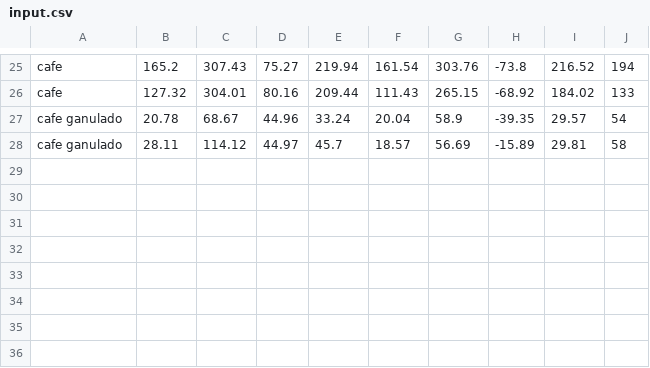
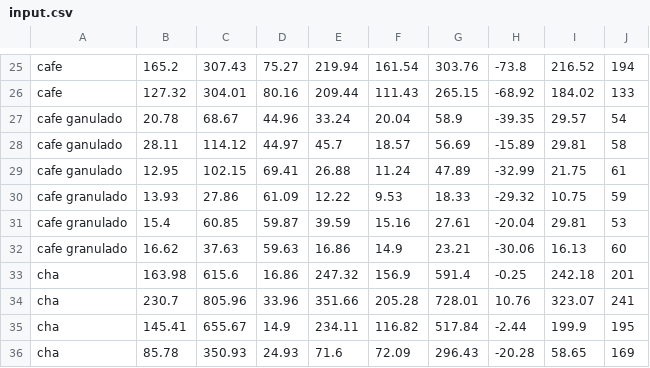
Before and after one commit to brenosa/OdorSensor, a CSV file: OdorDetector/bin/Debug/input.csv, drawn as a sheet; only a part is shown, gaps mark what is left out.

Commit message:
More trainning data

```diff
--- a/OdorDetector/bin/Debug/input.csv
+++ b/OdorDetector/bin/Debug/input.csv
@@ -28 +28,9 @@ cafe ganulado,20.78,68.67,44.96,33.24,20.04,58.9,-39.35,29.57,54
 cafe ganulado,28.11,114.12,44.97,45.7,18.57,56.69,-15.89,29.81,58
+cafe ganulado,12.95,102.15,69.41,26.88,11.24,47.89,-32.99,21.75,61
+cafe granulado,13.93,27.86,61.09,12.22,9.53,18.33,-29.32,10.75,59
+cafe granulado,15.4,60.85,59.87,39.59,15.16,27.61,-20.04,29.81,53
+cafe granulado,16.62,37.63,59.63,16.86,14.9,23.21,-30.06,16.13,60
+cha,163.98,615.6,16.86,247.32,156.9,591.4,-0.25,242.18,201
+cha,230.7,805.96,33.96,351.66,205.28,728.01,10.76,323.07,241
+cha,145.41,655.67,14.9,234.11,116.82,517.84,-2.44,199.9,195
+cha,85.78,350.93,24.93,71.6,72.09,296.43,-20.28,58.65,169
```
